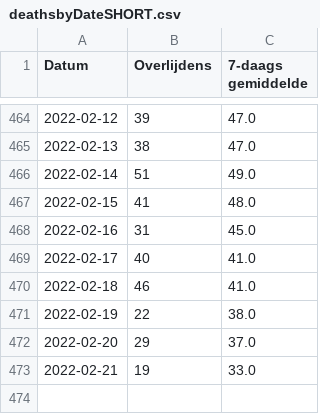
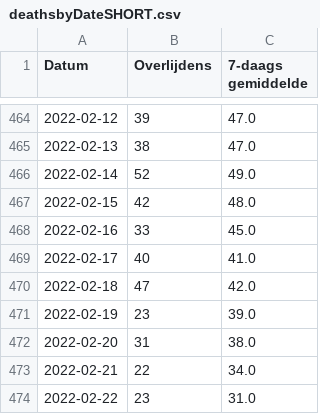
Before and after one commit to andystevensss/corona-data, a CSV file: deaths/deathsbyDateSHORT.csv, drawn as a sheet; only a part is shown, gaps mark what is left out.

Commit message:
automatic update

```diff
--- a/deaths/deathsbyDateSHORT.csv
+++ b/deaths/deathsbyDateSHORT.csv
@@ -465,9 +465,10 @@ Datum,Overlijdens,7-daags gemiddelde
 2022-02-13,38,47.0
-2022-02-14,51,49.0
-2022-02-15,41,48.0
-2022-02-16,31,45.0
+2022-02-14,52,49.0
+2022-02-15,42,48.0
+2022-02-16,33,45.0
 2022-02-17,40,41.0
-2022-02-18,46,41.0
-2022-02-19,22,38.0
-2022-02-20,29,37.0
-2022-02-21,19,33.0
+2022-02-18,47,42.0
+2022-02-19,23,39.0
+2022-02-20,31,38.0
+2022-02-21,22,34.0
+2022-02-22,23,31.0
```
